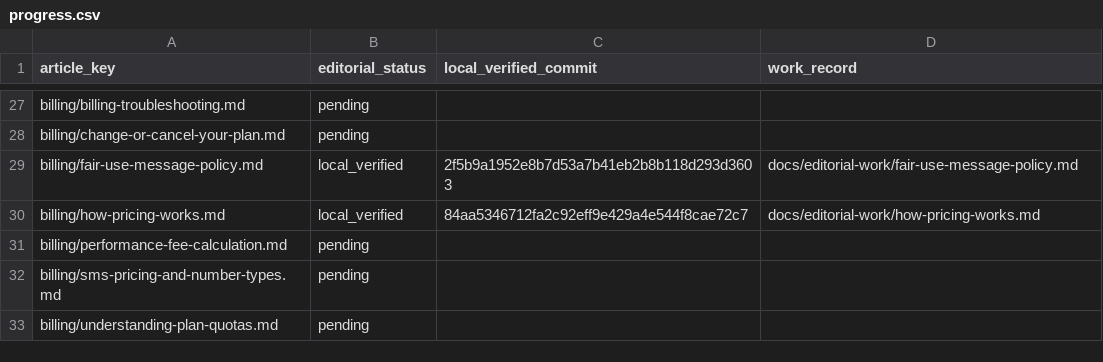
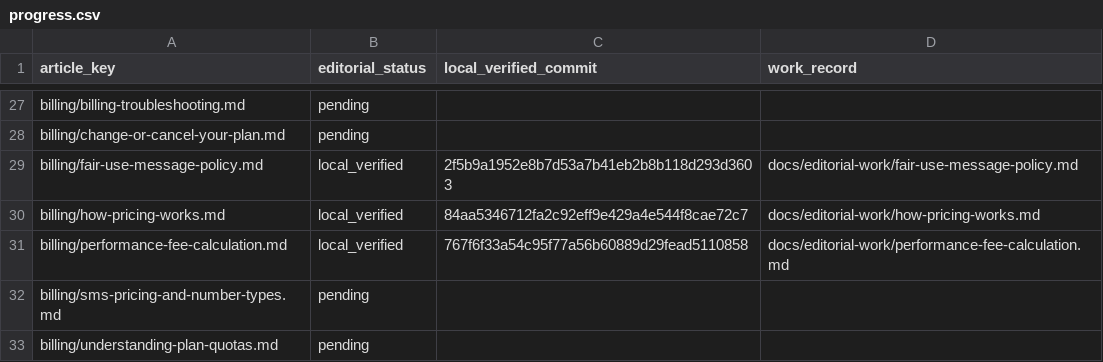
Before and after one commit to hellotext/help, a CSV file: docs/editorial-work/progress.csv, drawn as a sheet; only a part is shown, gaps mark what is left out.

Commit message:
Record verified performance fee guide

```diff
--- a/docs/editorial-work/progress.csv
+++ b/docs/editorial-work/progress.csv
@@ -30,3 +30,3 @@ billing/fair-use-message-policy.md,local_verified,2f5b9a1952e8b7d53a7b41eb2b8b11
 billing/how-pricing-works.md,local_verified,84aa5346712fa2c92eff9e429a4e544f8cae72c7,docs/editorial-work/how-pricing-works.md
-billing/performance-fee-calculation.md,pending,,
+billing/performance-fee-calculation.md,local_verified,767f6f33a54c95f77a56b60889d29fead5110858,docs/editorial-work/performance-fee-calculation.md
 billing/sms-pricing-and-number-types.md,pending,,
```
Also changed, not shown: 1 other file.
